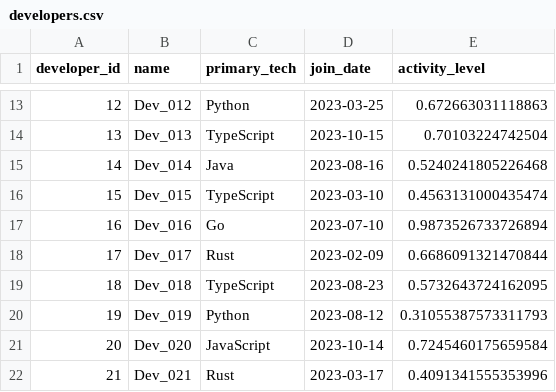
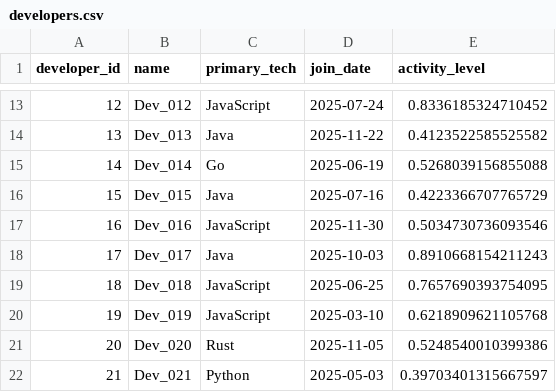
Before and after one commit to perrrseus/OpenSaga, a CSV file: data/developers.csv, drawn as a sheet; only a part is shown, gaps mark what is left out; the diff covers the shown part only.

```diff
--- a/data/developers.csv
+++ b/data/developers.csv
@@ -13,10 +13,10 @@ developer_id,name,primary_tech,join_date,activity_level
-12,Dev_012,Python,2023-03-25,0.672663031118863
-13,Dev_013,TypeScript,2023-10-15,0.70103224742504
-14,Dev_014,Java,2023-08-16,0.5240241805226468
-15,Dev_015,TypeScript,2023-03-10,0.4563131000435474
-16,Dev_016,Go,2023-07-10,0.9873526733726894
-17,Dev_017,Rust,2023-02-09,0.6686091321470844
-18,Dev_018,TypeScript,2023-08-23,0.5732643724162095
-19,Dev_019,Python,2023-08-12,0.31055387573311793
-20,Dev_020,JavaScript,2023-10-14,0.7245460175659584
-21,Dev_021,Rust,2023-03-17,0.4091341555353996
+12,Dev_012,JavaScript,2025-07-24,0.8336185324710452
+13,Dev_013,Java,2025-11-22,0.4123522585525582
+14,Dev_014,Go,2025-06-19,0.5268039156855088
+15,Dev_015,Java,2025-07-16,0.4223366707765729
+16,Dev_016,JavaScript,2025-11-30,0.5034730736093546
+17,Dev_017,Java,2025-10-03,0.8910668154211243
+18,Dev_018,JavaScript,2025-06-25,0.7657690393754095
+19,Dev_019,JavaScript,2025-03-10,0.6218909621105768
+20,Dev_020,Rust,2025-11-05,0.5248540010399386
+21,Dev_021,Python,2025-05-03,0.39703401315667597
```
Also changed, not shown: 114 edited cells elsewhere in this file, data/collaborations_temporal.csv, data/latest_network.csv, 1 other file.
